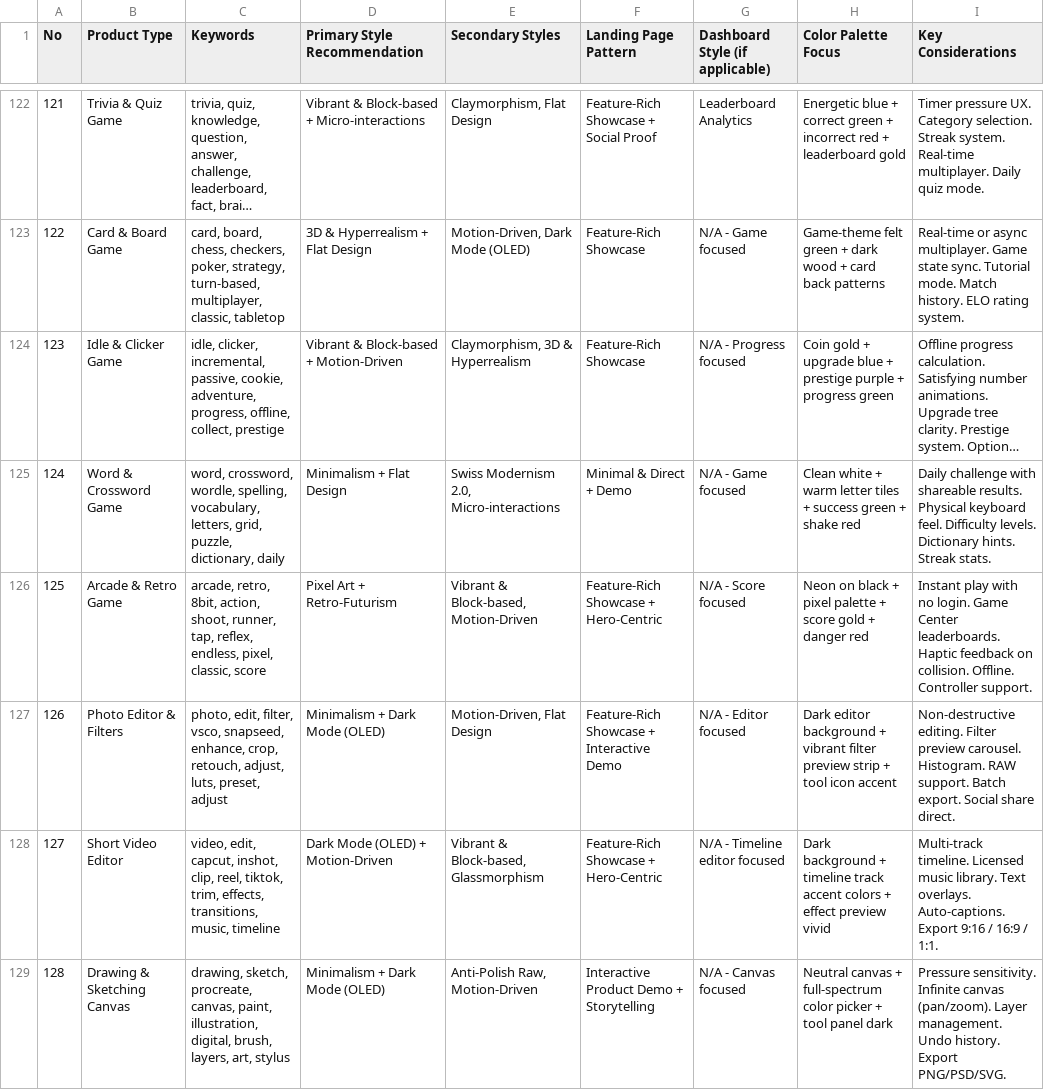
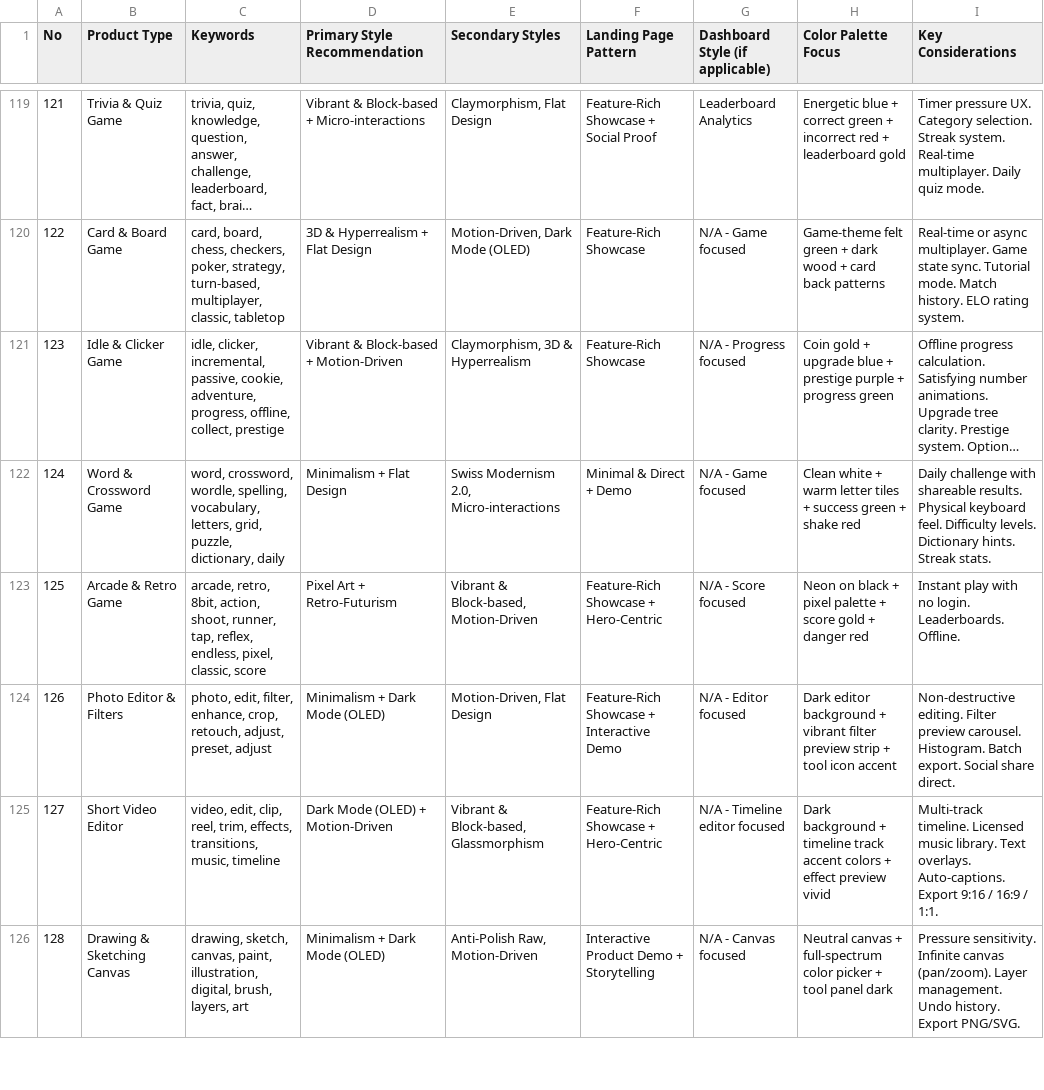
Before and after one commit to Muhammad-Safiullah346/webdev-orchestrator, a CSV file: .claude/skills/ui-ux-pro-max/data/products.csv, drawn as a sheet; only a part is shown, gaps mark what is left out; long unchanged cells end in …; the diff covers the shown part only.

```diff
--- a/.claude/skills/ui-ux-pro-max/data/products.csv
+++ b/.claude/skills/ui-ux-pro-max/data/products.csv
@@ -125,5 +122,5 @@ No,Product Type,Keywords,Primary Style Recommendation,Secondary Styles,Landing P
 124,Word & Crossword Game,"word, crossword, wordle, spelling, vocabulary, letters, grid, puzzle, dictionary, daily",Minimalism + Flat Design,"Swiss Modernism 2.0, Micro-interactions",Minimal & Direct + Demo,N/A - Game focused,Clean white + warm letter tiles + success green + shake red,Daily challenge with shareable results. Physical keyboard feel. Difficulty levels. Dictionary hints. Streak stats.
-125,Arcade & Retro Game,"arcade, retro, 8bit, action, shoot, runner, tap, reflex, endless, pixel, classic, score",Pixel Art + Retro-Futurism,"Vibrant & Block-based, Motion-Driven",Feature-Rich Showcase + Hero-Centric,N/A - Score focused,Neon on black + pixel palette + score gold + danger red,Instant play with no login. Game Center leaderboards. Haptic feedback on collision. Offline. Controller support.
-126,Photo Editor & Filters,"photo, edit, filter, vsco, snapseed, enhance, crop, retouch, adjust, luts, preset, adjust",Minimalism + Dark Mode (OLED),"Motion-Driven, Flat Design",Feature-Rich Showcase + Interactive Demo,N/A - Editor focused,Dark editor background + vibrant filter preview strip + tool icon accent,Non-destructive editing. Filter preview carousel. Histogram. RAW support. Batch export. Social share direct.
-127,Short Video Editor,"video, edit, capcut, inshot, clip, reel, tiktok, trim, effects, transitions, music, timeline",Dark Mode (OLED) + Motion-Driven,"Vibrant & Block-based, Glassmorphism",Feature-Rich Showcase + Hero-Centric,N/A - Timeline editor focused,Dark background + timeline track accent colors + effect preview vivid,Multi-track timeline. Licensed music library. Text overlays. Auto-captions. Export 9:16 / 16:9 / 1:1.
-128,Drawing & Sketching Canvas,"drawing, sketch, procreate, canvas, paint, illustration, digital, brush, layers, art, stylus",Minimalism + Dark Mode (OLED),"Anti-Polish Raw, Motion-Driven",Interactive Product Demo + Storytelling,N/A - Canvas focused,Neutral canvas + full-spectrum color picker + tool panel dark,Pressure sensitivity. Infinite canvas (pan/zoom). Layer management. Undo history. Export PNG/PSD/SVG.
+125,Arcade & Retro Game,"arcade, retro, 8bit, action, shoot, runner, tap, reflex, endless, pixel, classic, score",Pixel Art + Retro-Futurism,"Vibrant & Block-based, Motion-Driven",Feature-Rich Showcase + Hero-Centric,N/A - Score focused,Neon on black + pixel palette + score gold + danger red,Instant play with no login. Leaderboards. Offline.
+126,Photo Editor & Filters,"photo, edit, filter, enhance, crop, retouch, adjust, preset, adjust",Minimalism + Dark Mode (OLED),"Motion-Driven, Flat Design",Feature-Rich Showcase + Interactive Demo,N/A - Editor focused,Dark editor background + vibrant filter preview strip + tool icon accent,Non-destructive editing. Filter preview carousel. Histogram. Batch export. Social share direct.
+127,Short Video Editor,"video, edit, clip, reel, trim, effects, transitions, music, timeline",Dark Mode (OLED) + Motion-Driven,"Vibrant & Block-based, Glassmorphism",Feature-Rich Showcase + Hero-Centric,N/A - Timeline editor focused,Dark background + timeline track accent colors + effect preview vivid,Multi-track timeline. Licensed music library. Text overlays. Auto-captions. Export 9:16 / 16:9 / 1:1.
+128,Drawing & Sketching Canvas,"drawing, sketch, canvas, paint, illustration, digital, brush, layers, art",Minimalism + Dark Mode (OLED),"Anti-Polish Raw, Motion-Driven",Interactive Product Demo + Storytelling,N/A - Canvas focused,Neutral canvas + full-spectrum color picker + tool panel dark,Pressure sensitivity. Infinite canvas (pan/zoom). Layer management. Undo history. Export PNG/SVG.
```
Also changed, not shown: 3 removed rows and 8 edited cells elsewhere in this file, .claude/skills/ui-ux-pro-max/data/app-interface.csv, .claude/skills/ui-ux-pro-max/data/icons.csv, 28 other files.
